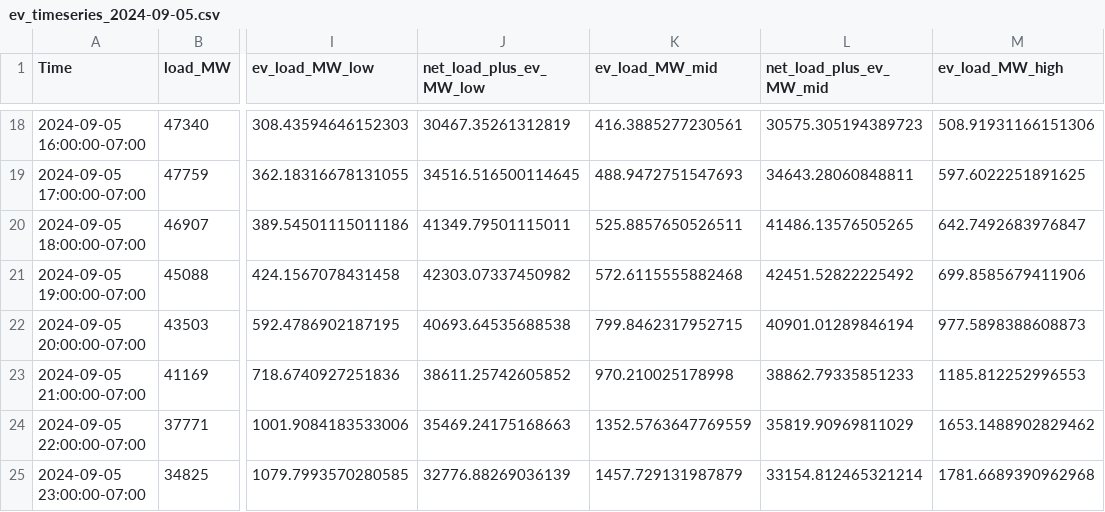
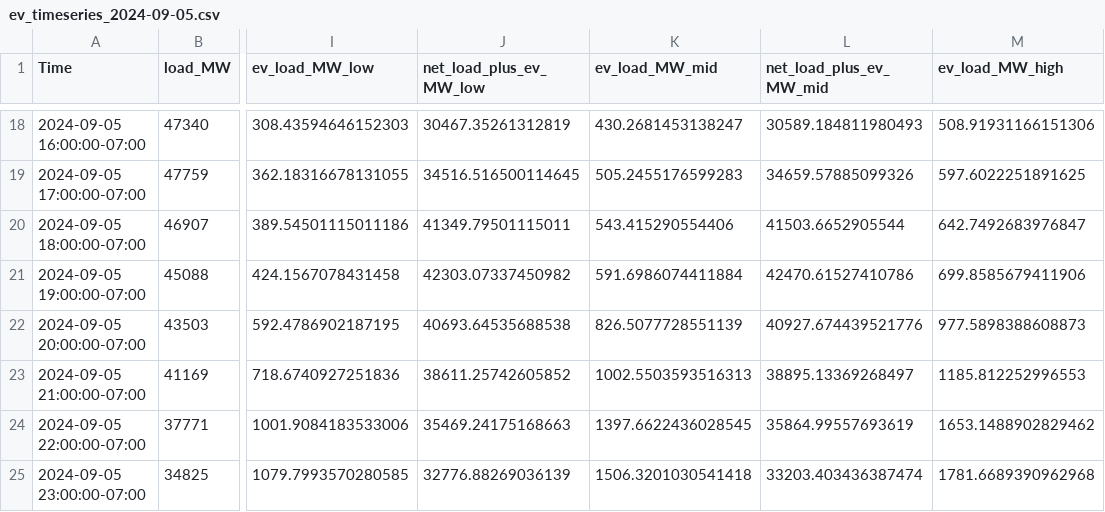
Before and after one commit to saraxlinnea/california-net-load, a CSV file: data/processed/ev_timeseries_2024-09-05.csv, drawn as a sheet; only a part is shown, gaps mark what is left out; the diff covers the shown part only; the diff names each change by its address in the sheet, - before the commit and + after, or states it on an @@ line.

Commit message:
Clarify Adoption: net-load shift, FHWA miles, citations, and large-fleet honesty.
Target lowest-strain hours from base net load, fold ACC II into Fleet WhyHint,
collapse advanced fleet inputs, and caveat 50%/100% CA LDV scale-ups as illustrative.

```diff
--- a/data/processed/ev_timeseries_2024-09-05.csv
+++ b/data/processed/ev_timeseries_2024-09-05.csv
-K18 (ev_load_MW_mid): 416.3885277230561
+K18 (ev_load_MW_mid): 430.2681453138247
-L18 (net_load_plus_ev_MW_mid): 30575.305194389723
+L18 (net_load_plus_ev_MW_mid): 30589.184811980493
-K19 (ev_load_MW_mid): 488.9472751547693
+K19 (ev_load_MW_mid): 505.2455176599283
-L19 (net_load_plus_ev_MW_mid): 34643.28060848811
+L19 (net_load_plus_ev_MW_mid): 34659.57885099326
-K20 (ev_load_MW_mid): 525.8857650526511
+K20 (ev_load_MW_mid): 543.415290554406
-L20 (net_load_plus_ev_MW_mid): 41486.13576505265
+L20 (net_load_plus_ev_MW_mid): 41503.6652905544
-K21 (ev_load_MW_mid): 572.6115555882468
+K21 (ev_load_MW_mid): 591.6986074411884
-L21 (net_load_plus_ev_MW_mid): 42451.52822225492
+L21 (net_load_plus_ev_MW_mid): 42470.61527410786
-K22 (ev_load_MW_mid): 799.8462317952715
+K22 (ev_load_MW_mid): 826.5077728551139
-L22 (net_load_plus_ev_MW_mid): 40901.01289846194
+L22 (net_load_plus_ev_MW_mid): 40927.674439521776
-K23 (ev_load_MW_mid): 970.210025178998
+K23 (ev_load_MW_mid): 1002.5503593516313
-L23 (net_load_plus_ev_MW_mid): 38862.79335851233
+L23 (net_load_plus_ev_MW_mid): 38895.13369268497
-K24 (ev_load_MW_mid): 1352.5763647769559
+K24 (ev_load_MW_mid): 1397.6622436028545
-L24 (net_load_plus_ev_MW_mid): 35819.90969811029
+L24 (net_load_plus_ev_MW_mid): 35864.99557693619
-K25 (ev_load_MW_mid): 1457.729131987879
+K25 (ev_load_MW_mid): 1506.3201030541418
-L25 (net_load_plus_ev_MW_mid): 33154.812465321214
+L25 (net_load_plus_ev_MW_mid): 33203.403436387474
```
Also changed, not shown: 32 edited cells elsewhere in this file, data/processed/ev_timeseries_2025-04-16.csv, data/processed/ev_timeseries_2025-08-21.csv, 32 other files.
